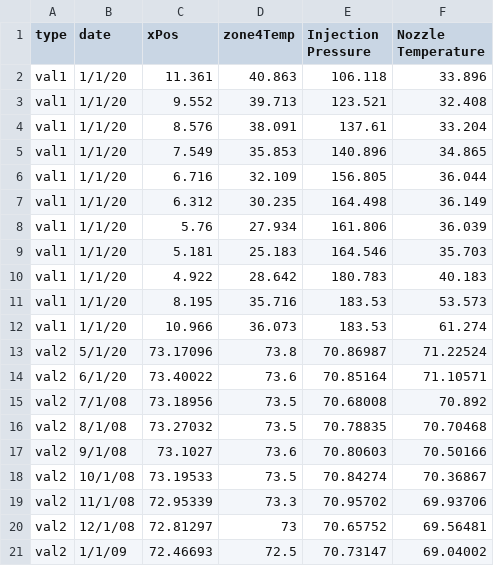
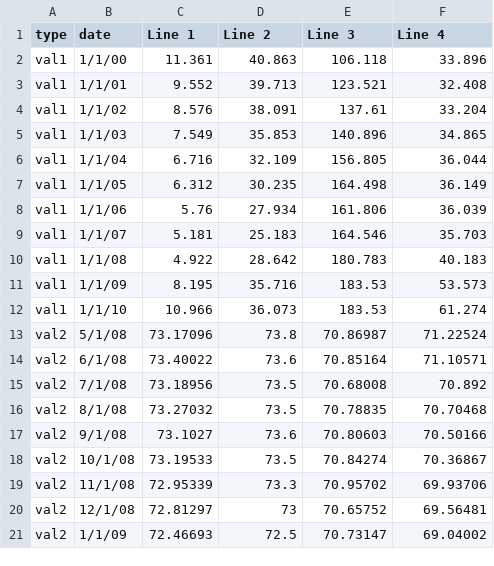
Before and after one commit to anupampahari/Anupam, a CSV file: animate.csv, drawn as a sheet; only a part is shown.

Commit message:
Update animate.csv

```diff
--- a/animate.csv
+++ b/animate.csv
@@ -1,15 +1,15 @@
-type,date,xPos,zone4Temp,Injection Pressure,Nozzle Temperature
-val1,1/1/20,11.361,40.863,106.118,33.896
-val1,1/1/20,9.552,39.713,123.521,32.408
-val1,1/1/20,8.576,38.091,137.61,33.204
-val1,1/1/20,7.549,35.853,140.896,34.865
-val1,1/1/20,6.716,32.109,156.805,36.044
-val1,1/1/20,6.312,30.235,164.498,36.149
-val1,1/1/20,5.76,27.934,161.806,36.039
-val1,1/1/20,5.181,25.183,164.546,35.703
-val1,1/1/20,4.922,28.642,180.783,40.183
-val1,1/1/20,8.195,35.716,183.53,53.573
-val1,1/1/20,10.966,36.073,183.53,61.274
-val2,5/1/20,73.17096,73.8,70.86987,71.22524
-val2,6/1/20,73.40022,73.6,70.85164,71.10571
+type,date,Line 1,Line 2,Line 3,Line 4
+val1,1/1/00,11.361,40.863,106.118,33.896
+val1,1/1/01,9.552,39.713,123.521,32.408
+val1,1/1/02,8.576,38.091,137.61,33.204
+val1,1/1/03,7.549,35.853,140.896,34.865
+val1,1/1/04,6.716,32.109,156.805,36.044
+val1,1/1/05,6.312,30.235,164.498,36.149
+val1,1/1/06,5.76,27.934,161.806,36.039
+val1,1/1/07,5.181,25.183,164.546,35.703
+val1,1/1/08,4.922,28.642,180.783,40.183
+val1,1/1/09,8.195,35.716,183.53,53.573
+val1,1/1/10,10.966,36.073,183.53,61.274
+val2,5/1/08,73.17096,73.8,70.86987,71.22524
+val2,6/1/08,73.40022,73.6,70.85164,71.10571
 val2,7/1/08,73.18956,73.5,70.68008,70.892
```
